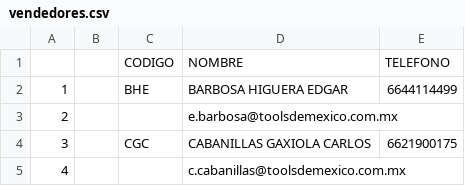
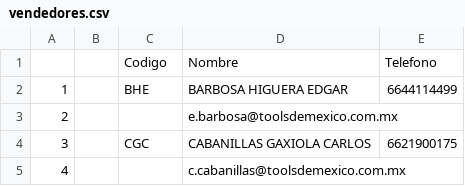
Before and after one commit to joshuasandovalb11/backend-clientes, a CSV file: api/vendedores.csv, drawn as a sheet; only a part is shown; removed rows and columns are numbered as before the commit, all else as after; the diff names each change by its address in the sheet, - before the commit and + after, or states it on an @@ line.

Commit message:
Cambio de titulos

```diff
--- a/api/vendedores.csv
+++ b/api/vendedores.csv
-row 1:  |  | CODIGO | NOMBRE | TELEFONO
+row 1:  |  | Codigo | Nombre | Telefono
```
